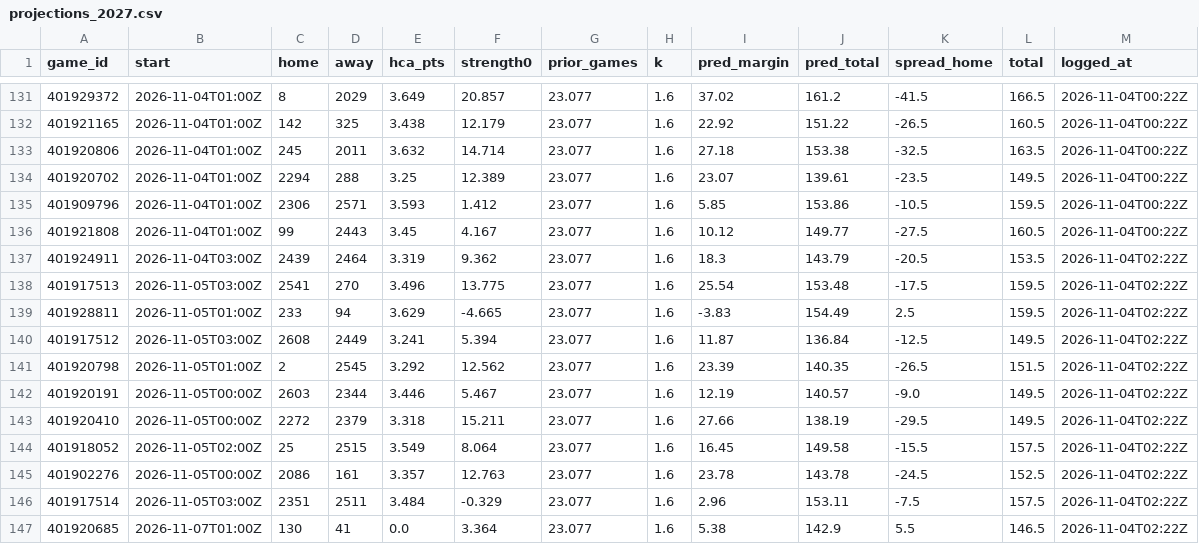
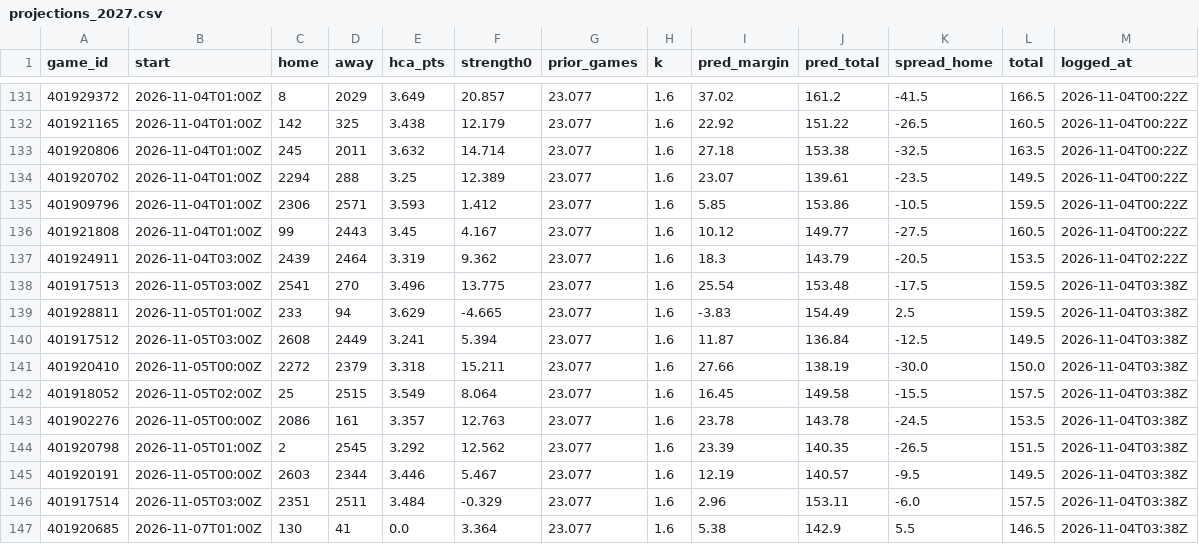
Before and after one commit to patjennings96-ctrl/ncaab-edge-board, a CSV file: data/history/projections_2027.csv, drawn as a sheet; only a part is shown, gaps mark what is left out.

```diff
--- a/data/history/projections_2027.csv
+++ b/data/history/projections_2027.csv
@@ -137,11 +137,11 @@ game_id,start,home,away,hca_pts,strength0,prior_games,k,pred_margin,pred_total,s
 401924911,2026-11-04T03:00Z,2439,2464,3.319,9.362,23.077,1.6,18.3,143.79,-20.5,153.5,2026-11-04T02:22Z
-401917513,2026-11-05T03:00Z,2541,270,3.496,13.775,23.077,1.6,25.54,153.48,-17.5,159.5,2026-11-04T02:22Z
-401928811,2026-11-05T01:00Z,233,94,3.629,-4.665,23.077,1.6,-3.83,154.49,2.5,159.5,2026-11-04T02:22Z
-401917512,2026-11-05T03:00Z,2608,2449,3.241,5.394,23.077,1.6,11.87,136.84,-12.5,149.5,2026-11-04T02:22Z
-401920798,2026-11-05T01:00Z,2,2545,3.292,12.562,23.077,1.6,23.39,140.35,-26.5,151.5,2026-11-04T02:22Z
-401920191,2026-11-05T00:00Z,2603,2344,3.446,5.467,23.077,1.6,12.19,140.57,-9.0,149.5,2026-11-04T02:22Z
-401920410,2026-11-05T00:00Z,2272,2379,3.318,15.211,23.077,1.6,27.66,138.19,-29.5,149.5,2026-11-04T02:22Z
-401918052,2026-11-05T02:00Z,25,2515,3.549,8.064,23.077,1.6,16.45,149.58,-15.5,157.5,2026-11-04T02:22Z
-401902276,2026-11-05T00:00Z,2086,161,3.357,12.763,23.077,1.6,23.78,143.78,-24.5,152.5,2026-11-04T02:22Z
-401917514,2026-11-05T03:00Z,2351,2511,3.484,-0.329,23.077,1.6,2.96,153.11,-7.5,157.5,2026-11-04T02:22Z
-401920685,2026-11-07T01:00Z,130,41,0.0,3.364,23.077,1.6,5.38,142.9,5.5,146.5,2026-11-04T02:22Z
+401917513,2026-11-05T03:00Z,2541,270,3.496,13.775,23.077,1.6,25.54,153.48,-17.5,159.5,2026-11-04T03:38Z
+401928811,2026-11-05T01:00Z,233,94,3.629,-4.665,23.077,1.6,-3.83,154.49,2.5,159.5,2026-11-04T03:38Z
+401917512,2026-11-05T03:00Z,2608,2449,3.241,5.394,23.077,1.6,11.87,136.84,-12.5,149.5,2026-11-04T03:38Z
+401920410,2026-11-05T00:00Z,2272,2379,3.318,15.211,23.077,1.6,27.66,138.19,-30.0,150.0,2026-11-04T03:38Z
+401918052,2026-11-05T02:00Z,25,2515,3.549,8.064,23.077,1.6,16.45,149.58,-15.5,157.5,2026-11-04T03:38Z
+401902276,2026-11-05T00:00Z,2086,161,3.357,12.763,23.077,1.6,23.78,143.78,-24.5,153.5,2026-11-04T03:38Z
+401920798,2026-11-05T01:00Z,2,2545,3.292,12.562,23.077,1.6,23.39,140.35,-26.5,151.5,2026-11-04T03:38Z
+401920191,2026-11-05T00:00Z,2603,2344,3.446,5.467,23.077,1.6,12.19,140.57,-9.5,149.5,2026-11-04T03:38Z
+401917514,2026-11-05T03:00Z,2351,2511,3.484,-0.329,23.077,1.6,2.96,153.11,-6.0,157.5,2026-11-04T03:38Z
+401920685,2026-11-07T01:00Z,130,41,0.0,3.364,23.077,1.6,5.38,142.9,5.5,146.5,2026-11-04T03:38Z
```
Also changed, not shown: data/history/card_log.csv, data/history/odds_snapshots.csv, 4 other files.
